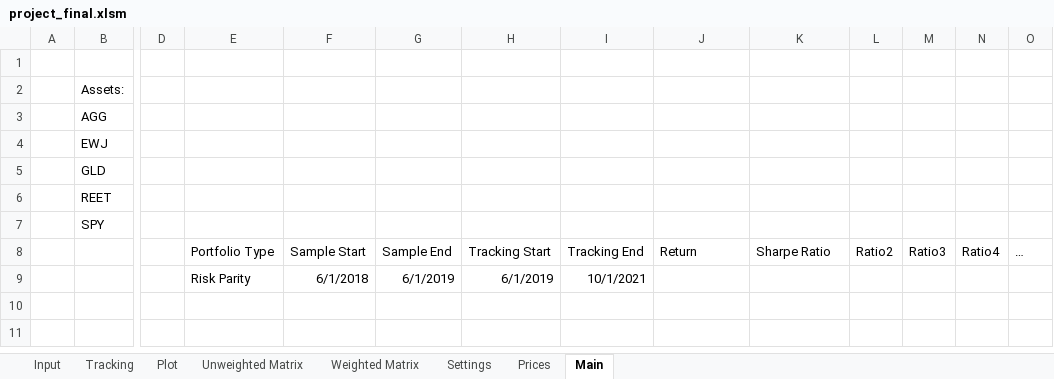
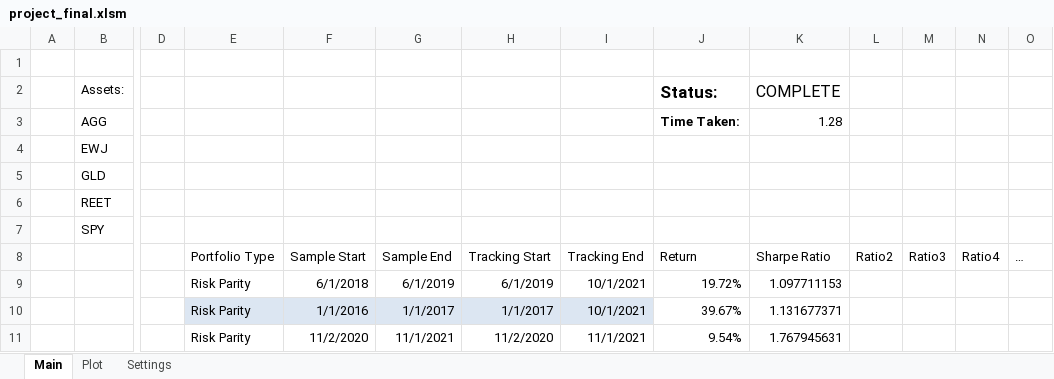
Before and after one commit to mwadeND/JonesProject, an Excel workbook: project_final.xlsm, sheet Main, drawn as a sheet; only a part is shown, gaps mark what is left out; values as stored, in another font and other column widths than the file's, no borders; charts and pictures and conditional formats and table styles not drawn; rows hold the shown columns only; the diff names each change by its address in the sheet, - before the commit and + after, or states it on an @@ line.

```diff
--- a/project_final.xlsm (sheet Main)
+++ b/project_final.xlsm (sheet Main)
-sheet tab: Input
-sheet tab: Tracking
-sheet tab: Unweighted Matrix
-sheet tab: Weighted Matrix
-sheet tab: Prices
@@ sheet tab order changed: Main | Plot | Settings @@
-J2 (Return): (empty)
+J2 (Return): Status:
-K2 (Sharpe Ratio): (empty)
+K2 (Sharpe Ratio): COMPLETE
-J3 (Return): (empty)
+J3 (Return): Time Taken:
-K3 (Sharpe Ratio): (empty)
+K3 (Sharpe Ratio): 1.28
-J9 (Return): (empty)
+J9 (Return): 19.72%
-K9 (Sharpe Ratio): (empty)
+K9 (Sharpe Ratio): 1.097711153
+row 10:  |  |  | Risk Parity | 1/1/2016 | 1/1/2017 | 1/1/2017 | 10/1/2021 | 39.67% | 1.131677371
+row 11:  |  |  | Risk Parity | 11/2/2020 | 11/1/2021 | 11/2/2020 | 11/1/2021 | 9.54% | 1.767945631
```
Also changed, not shown: sheet Settings, charts or pictures, 1 other file.
